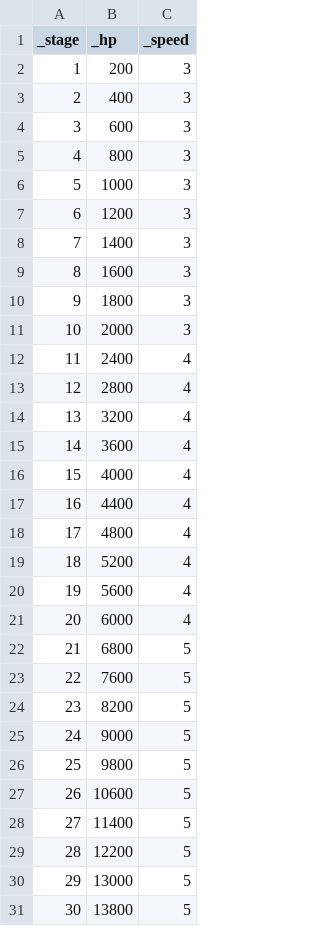
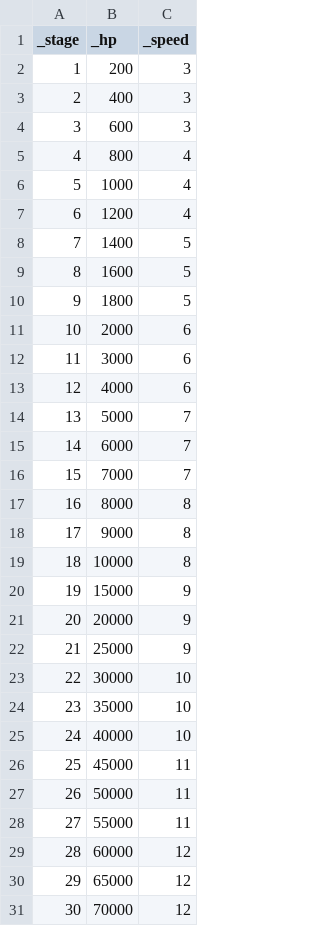
Before and after one commit to Penguin-God/TowerDefenseGame, a CSV file: Assets/0_Multi/Resources/Data/EnemyData/NormalEnemyData.csv, drawn as a sheet; only a part is shown; the diff covers the shown part only.

```diff
--- a/Assets/0_Multi/Resources/Data/EnemyData/NormalEnemyData.csv
+++ b/Assets/0_Multi/Resources/Data/EnemyData/NormalEnemyData.csv
@@ -4,28 +4,28 @@ _stage,_hp,_speed
 3,600,3
-4,800,3
-5,1000,3
-6,1200,3
-7,1400,3
-8,1600,3
-9,1800,3
-10,2000,3
-11,2400,4
-12,2800,4
-13,3200,4
-14,3600,4
-15,4000,4
-16,4400,4
-17,4800,4
-18,5200,4
-19,5600,4
-20,6000,4
-21,6800,5
-22,7600,5
-23,8200,5
-24,9000,5
-25,9800,5
-26,10600,5
-27,11400,5
-28,12200,5
-29,13000,5
-30,13800,5
+4,800,4
+5,1000,4
+6,1200,4
+7,1400,5
+8,1600,5
+9,1800,5
+10,2000,6
+11,3000,6
+12,4000,6
+13,5000,7
+14,6000,7
+15,7000,7
+16,8000,8
+17,9000,8
+18,10000,8
+19,15000,9
+20,20000,9
+21,25000,9
+22,30000,10
+23,35000,10
+24,40000,10
+25,45000,11
+26,50000,11
+27,55000,11
+28,60000,12
+29,65000,12
+30,70000,12
```
Also changed, not shown: 20 edited cells elsewhere in this file, 3 other files.
